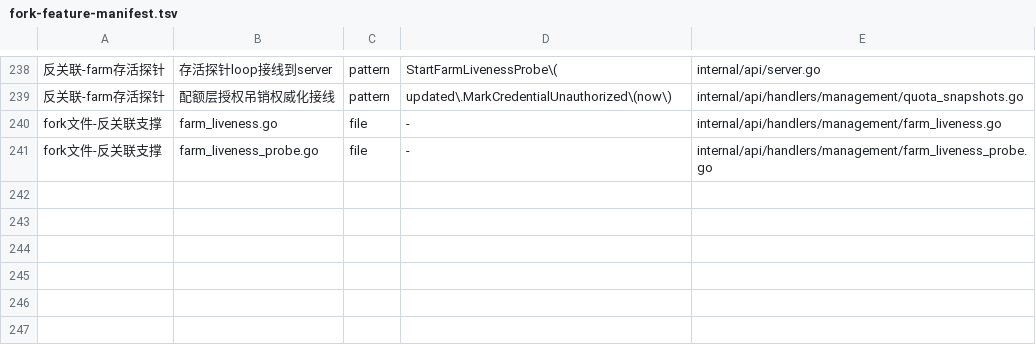
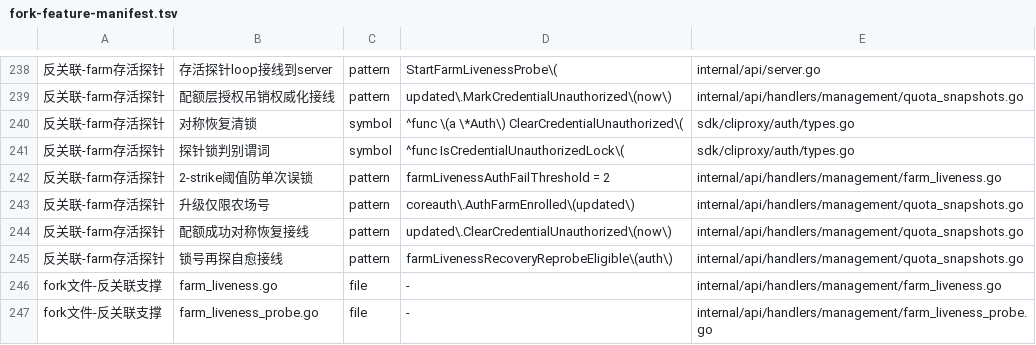
Before and after one commit to 0xTract0r/CLIProxyAPIPlus, a TSV file: scripts/upstream-sync/fork-feature-manifest.tsv, drawn as a sheet; only a part is shown, gaps mark what is left out; the diff names each change by its address in the sheet, - before the commit and + after, or states it on an @@ line.

```diff
--- a/scripts/upstream-sync/fork-feature-manifest.tsv
+++ b/scripts/upstream-sync/fork-feature-manifest.tsv
+row 240: 反关联-farm存活探针 | 对称恢复清锁 | symbol | ^func \(a \*Auth\) ClearCredentialUnauthorized\( | sdk/cliproxy/auth/types.go
+row 241: 反关联-farm存活探针 | 探针锁判别谓词 | symbol | ^func IsCredentialUnauthorizedLock\( | sdk/cliproxy/auth/types.go
+row 242: 反关联-farm存活探针 | 2-strike阈值防单次误锁 | pattern | farmLivenessAuthFailThreshold = 2 | internal/api/handlers/management/farm_liveness.go
+row 243: 反关联-farm存活探针 | 升级仅限农场号 | pattern | coreauth\.AuthFarmEnrolled\(updated\) | internal/api/handlers/management/quota_snapshots.go
+row 244: 反关联-farm存活探针 | 配额成功对称恢复接线 | pattern | updated\.ClearCredentialUnauthorized\(now\) | internal/api/handlers/management/quota_snapshots.go
+row 245: 反关联-farm存活探针 | 锁号再探自愈接线 | pattern | farmLivenessRecoveryReprobeEligible\(auth\) | internal/api/handlers/management/quota_snapshots.go
```
Also changed, not shown: 7 other files.
